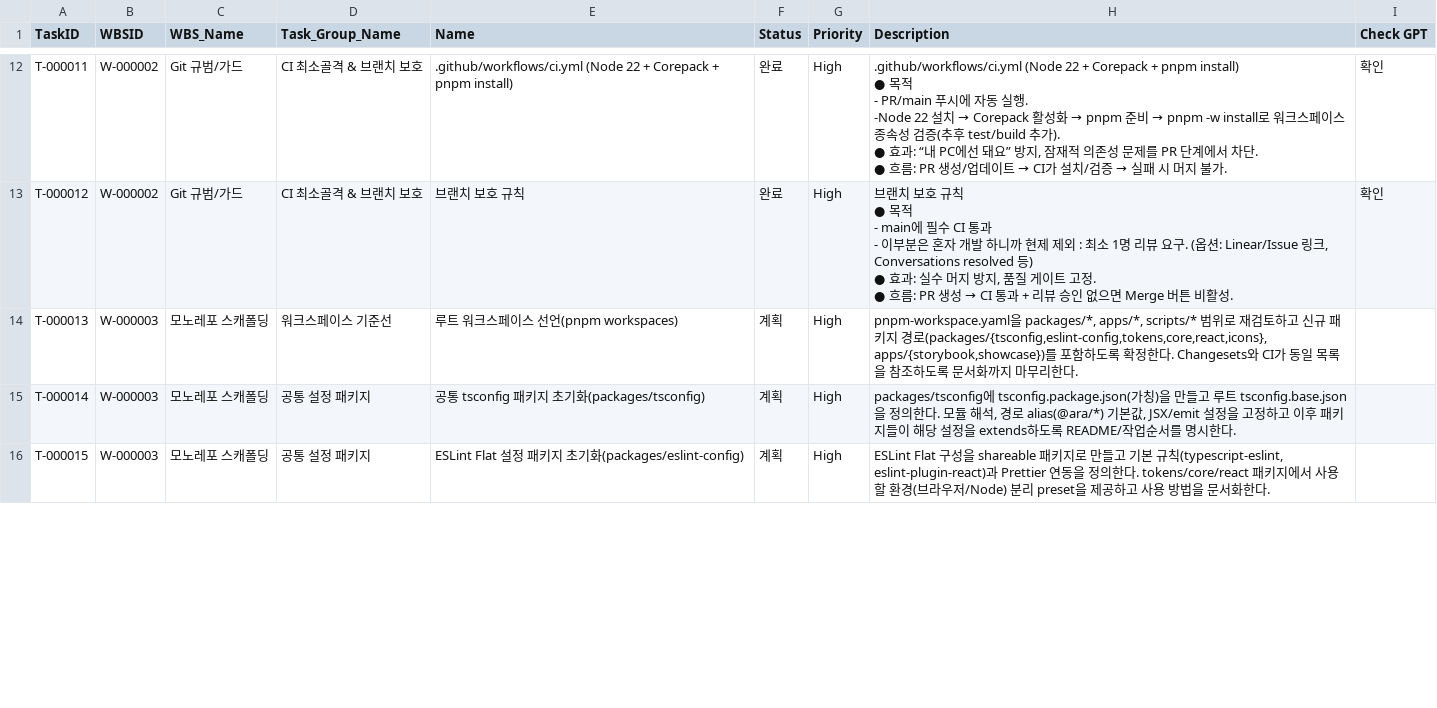
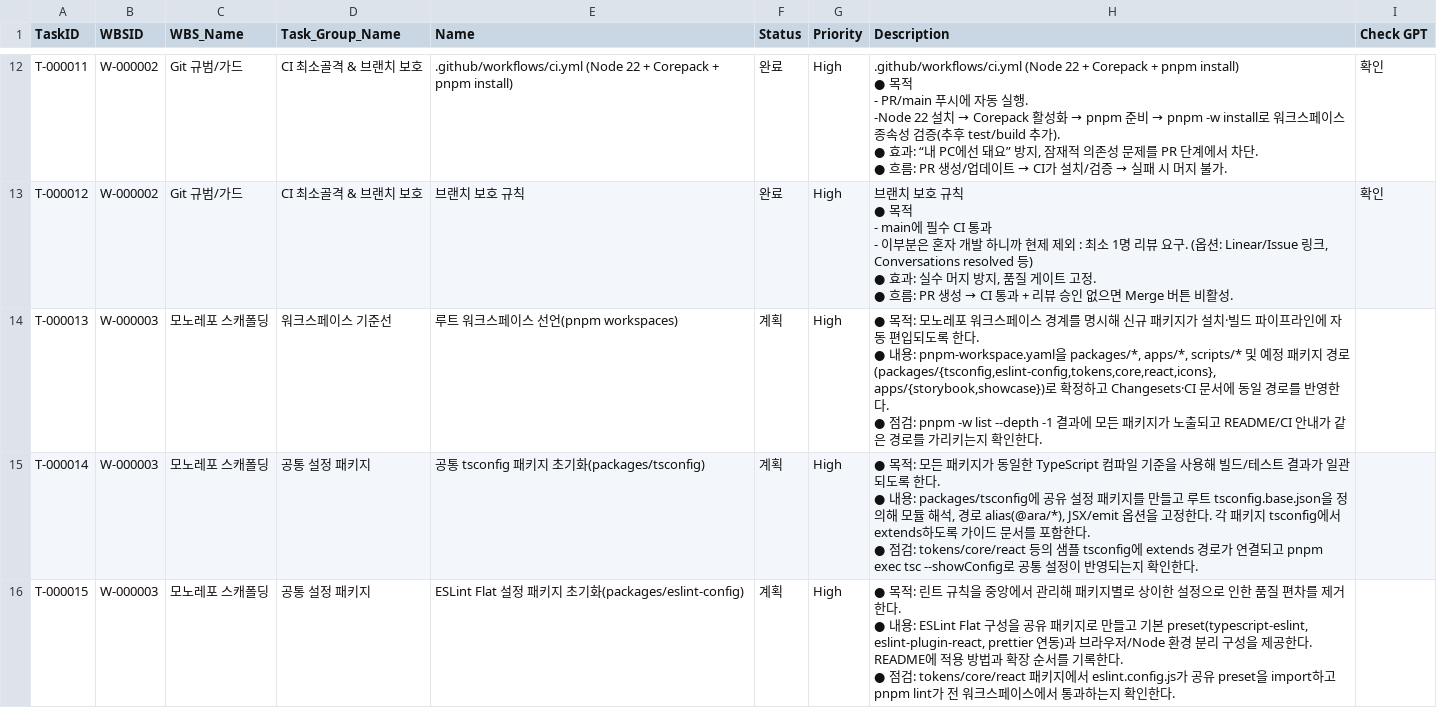
Before and after one commit to CompNh/ara, a CSV file: planning/Tasks.csv, drawn as a sheet; only a part is shown, gaps mark what is left out; the diff covers the shown part only.

Commit message:
docs: structure monorepo scaffolding tasks (#28)

```diff
--- a/planning/Tasks.csv
+++ b/planning/Tasks.csv
@@ -55,4 +55,10 @@ T-000012,W-000002,Git 규범/가드,CI 최소골격 & 브랜치 보호,브랜치
  ● 흐름: PR 생성 → CI 통과 + 리뷰 승인 없으면 Merge 버튼 비활성.",확인
-T-000013,W-000003,모노레포 스캐폴딩,워크스페이스 기준선,루트 워크스페이스 선언(pnpm workspaces),계획,High,"pnpm-workspace.yaml을 packages/*, apps/*, scripts/* 범위로 재검토하고 신규 패키지 경로(packages/{tsconfig,eslint-config,tokens,core,react,icons}, apps/{storybook,showcase})를 포함하도록 확정한다. Changesets와 CI가 동일 목록을 참조하도록 문서화까지 마무리한다.",
-T-000014,W-000003,모노레포 스캐폴딩,공통 설정 패키지,공통 tsconfig 패키지 초기화(packages/tsconfig),계획,High,"packages/tsconfig에 tsconfig.package.json(가칭)을 만들고 루트 tsconfig.base.json을 정의한다. 모듈 해석, 경로 alias(@ara/*) 기본값, JSX/emit 설정을 고정하고 이후 패키지들이 해당 설정을 extends하도록 README/작업순서를 명시한다.",
-T-000015,W-000003,모노레포 스캐폴딩,공통 설정 패키지,ESLint Flat 설정 패키지 초기화(packages/eslint-config),계획,High,"ESLint Flat 구성을 shareable 패키지로 만들고 기본 규칙(typescript-eslint, eslint-plugin-react)과 Prettier 연동을 정의한다. tokens/core/react 패키지에서 사용할 환경(브라우저/Node) 분리 preset을 제공하고 사용 방법을 문서화한다.",
+T-000013,W-000003,모노레포 스캐폴딩,워크스페이스 기준선,루트 워크스페이스 선언(pnpm workspaces),계획,High," ● 목적: 모노레포 워크스페이스 경계를 명시해 신규 패키지가 설치·빌드 파이프라인에 자동 편입되도록 한다.
+ ● 내용: pnpm-workspace.yaml을 packages/*, apps/*, scripts/* 및 예정 패키지 경로(packages/{tsconfig,eslint-config,tokens,core,react,icons}, apps/{storybook,showcase})로 확정하고 Changesets·CI 문서에 동일 경로를 반영한다.
+ ● 점검: pnpm -w list --depth -1 결과에 모든 패키지가 노출되고 README/CI 안내가 같은 경로를 가리키는지 확인한다.",
+T-000014,W-000003,모노레포 스캐폴딩,공통 설정 패키지,공통 tsconfig 패키지 초기화(packages/tsconfig),계획,High," ● 목적: 모든 패키지가 동일한 TypeScript 컴파일 기준을 사용해 빌드/테스트 결과가 일관되도록 한다.
+ ● 내용: packages/tsconfig에 공유 설정 패키지를 만들고 루트 tsconfig.base.json을 정의해 모듈 해석, 경로 alias(@ara/*), JSX/emit 옵션을 고정한다. 각 패키지 tsconfig에서 extends하도록 가이드 문서를 포함한다.
+ ● 점검: tokens/core/react 등의 샘플 tsconfig에 extends 경로가 연결되고 pnpm exec tsc --showConfig로 공통 설정이 반영되는지 확인한다.",
+T-000015,W-000003,모노레포 스캐폴딩,공통 설정 패키지,ESLint Flat 설정 패키지 초기화(packages/eslint-config),계획,High," ● 목적: 린트 규칙을 중앙에서 관리해 패키지별로 상이한 설정으로 인한 품질 편차를 제거한다.
+ ● 내용: ESLint Flat 구성을 공유 패키지로 만들고 기본 preset(typescript-eslint, eslint-plugin-react, prettier 연동)과 브라우저/Node 환경 분리 구성을 제공한다. README에 적용 방법과 확장 순서를 기록한다.
+ ● 점검: tokens/core/react 패키지에서 eslint.config.js가 공유 preset을 import하고 pnpm lint가 전 워크스페이스에서 통과하는지 확인한다.",
```
Also changed, not shown: 8 edited cells elsewhere in this file.
